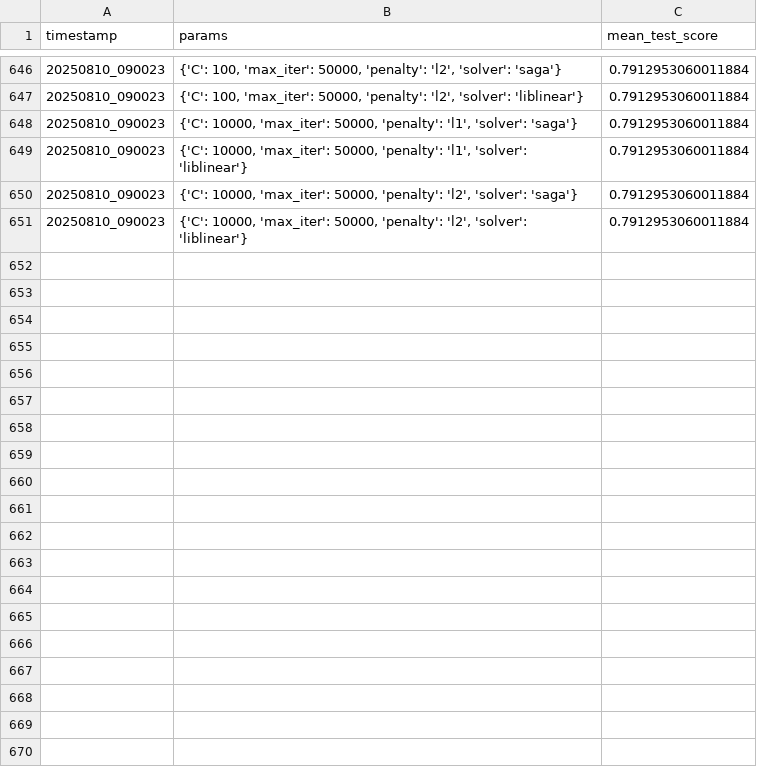
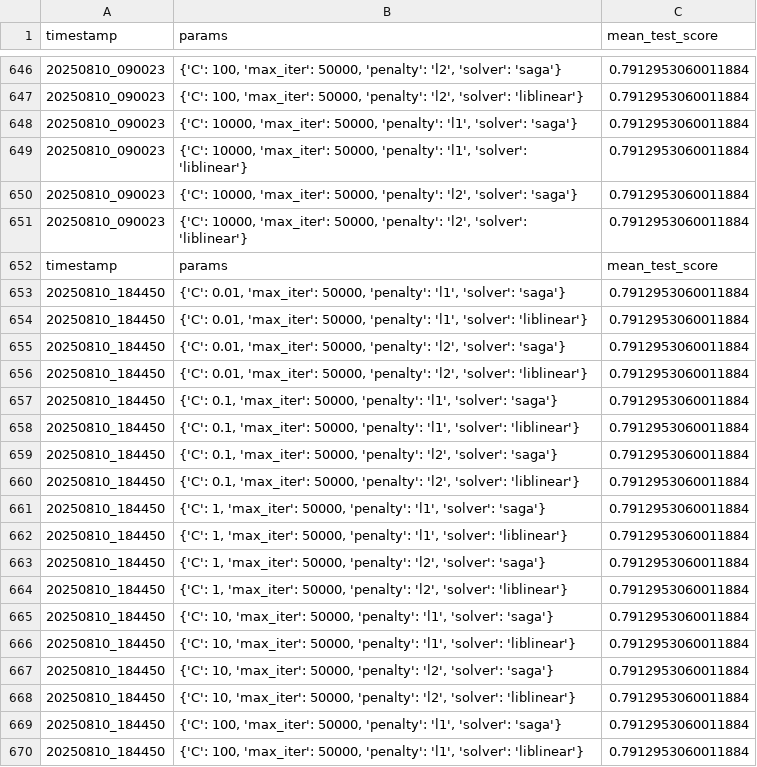
Before and after one commit to omolchanov/Machine_Learning_Reference, a CSV file: mlops/models/exp.csv, drawn as a sheet; only a part is shown, gaps mark what is left out; the diff covers the shown part only; the diff names each change by its address in the sheet, - before the commit and + after, or states it on an @@ line.

Commit message:
Mlops - Monitoring DAG

```diff
--- a/mlops/models/exp.csv
+++ b/mlops/models/exp.csv
+row 652: timestamp | params | mean_test_score
+row 653: 20250810_184450 | {'C': 0.01, 'max_iter': 50000, 'penalty': 'l1', 'solver': 'saga'} | 0.7912953060011884
+row 654: 20250810_184450 | {'C': 0.01, 'max_iter': 50000, 'penalty': 'l1', 'solver': 'liblinear'} | 0.7912953060011884
+row 655: 20250810_184450 | {'C': 0.01, 'max_iter': 50000, 'penalty': 'l2', 'solver': 'saga'} | 0.7912953060011884
+row 656: 20250810_184450 | {'C': 0.01, 'max_iter': 50000, 'penalty': 'l2', 'solver': 'liblinear'} | 0.7912953060011884
+row 657: 20250810_184450 | {'C': 0.1, 'max_iter': 50000, 'penalty': 'l1', 'solver': 'saga'} | 0.7912953060011884
+row 658: 20250810_184450 | {'C': 0.1, 'max_iter': 50000, 'penalty': 'l1', 'solver': 'liblinear'} | 0.7912953060011884
+row 659: 20250810_184450 | {'C': 0.1, 'max_iter': 50000, 'penalty': 'l2', 'solver': 'saga'} | 0.7912953060011884
+row 660: 20250810_184450 | {'C': 0.1, 'max_iter': 50000, 'penalty': 'l2', 'solver': 'liblinear'} | 0.7912953060011884
+row 661: 20250810_184450 | {'C': 1, 'max_iter': 50000, 'penalty': 'l1', 'solver': 'saga'} | 0.7912953060011884
+row 662: 20250810_184450 | {'C': 1, 'max_iter': 50000, 'penalty': 'l1', 'solver': 'liblinear'} | 0.7912953060011884
+row 663: 20250810_184450 | {'C': 1, 'max_iter': 50000, 'penalty': 'l2', 'solver': 'saga'} | 0.7912953060011884
+row 664: 20250810_184450 | {'C': 1, 'max_iter': 50000, 'penalty': 'l2', 'solver': 'liblinear'} | 0.7912953060011884
+row 665: 20250810_184450 | {'C': 10, 'max_iter': 50000, 'penalty': 'l1', 'solver': 'saga'} | 0.7912953060011884
+row 666: 20250810_184450 | {'C': 10, 'max_iter': 50000, 'penalty': 'l1', 'solver': 'liblinear'} | 0.7912953060011884
+row 667: 20250810_184450 | {'C': 10, 'max_iter': 50000, 'penalty': 'l2', 'solver': 'saga'} | 0.7912953060011884
+row 668: 20250810_184450 | {'C': 10, 'max_iter': 50000, 'penalty': 'l2', 'solver': 'liblinear'} | 0.7912953060011884
+row 669: 20250810_184450 | {'C': 100, 'max_iter': 50000, 'penalty': 'l1', 'solver': 'saga'} | 0.7912953060011884
+row 670: 20250810_184450 | {'C': 100, 'max_iter': 50000, 'penalty': 'l1', 'solver': 'liblinear'} | 0.7912953060011884
```
Also changed, not shown: 31 added rows elsewhere in this file, 3 other files.
